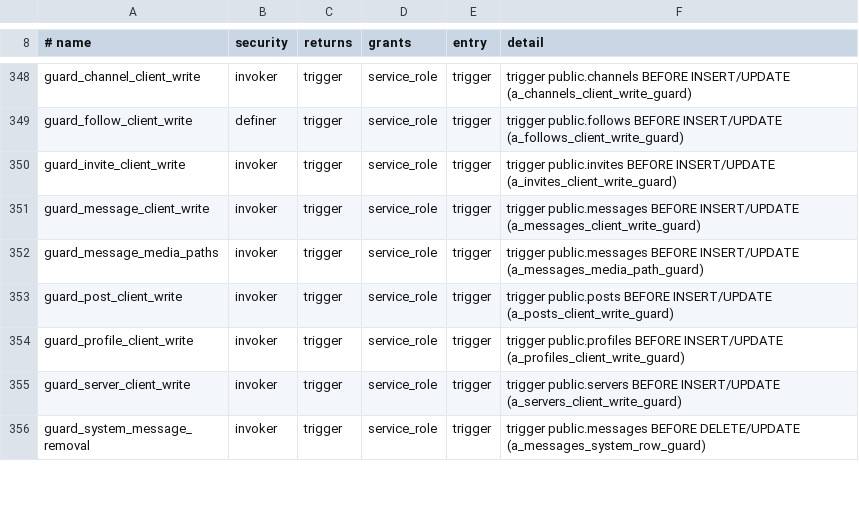
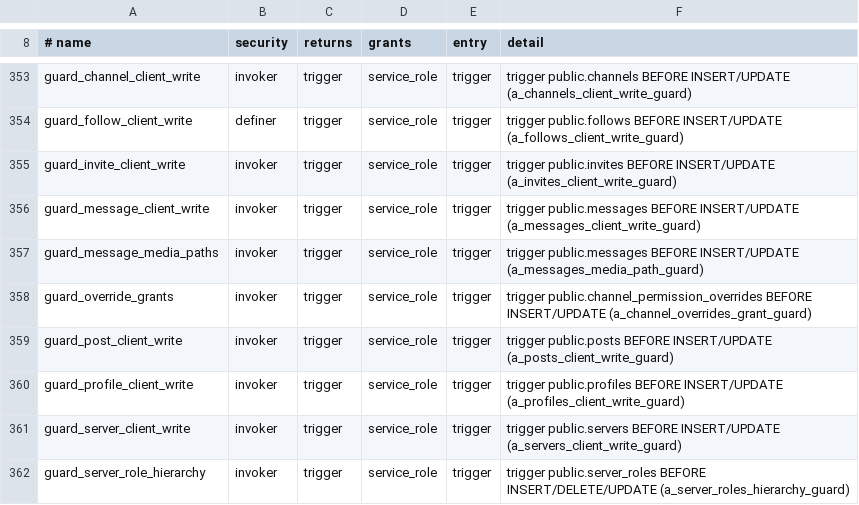
Before and after one commit to y4my4my4m/harmony, a TSV file: db_schema/REACHABILITY.tsv, drawn as a sheet; only a part is shown, gaps mark what is left out; the shorter side is filled out with more unchanged rows; the diff covers the shown part only.

Commit message:
fix(permissions): server managers act within their own permissions
Roles, role assignments, server emojis, server settings, bot
installations and channel overrides admitted the server owner (and
instance admins for some) only, though the app offers them to holders
of Manage Roles, Manage Emojis and Manage Server. The default role
refused every update, the owner's included, so @everyone's permissions
could not be saved.

They now follow the permission, within Discord's limits:
- Manage Roles: roles ranked below your highest role, with no
  permission you lack; @everyone stays at position 0.
- Manage Emojis: server emojis.
- Manage Server: server settings and bot installations (also through
  add_bot_to_server). A bot gets no flag whose permission you lack;
  the default role for new members follows the Manage Roles limits.
- Manage Roles or Manage Channels: channel overrides, allowing no
  permission you lack there. Instance moderators no longer qualify.

The owner and instance admins pass every limit. A role assignment
names a role of its own server. Rank and grant limits run in BEFORE
triggers on client writes.

```diff
--- a/db_schema/REACHABILITY.tsv
+++ b/db_schema/REACHABILITY.tsv
@@ -352,2 +357,3 @@ guard_message_client_write	invoker	trigger	service_role	trigger	trigger public.m
 guard_message_media_paths	invoker	trigger	service_role	trigger	trigger public.messages BEFORE INSERT/UPDATE (a_messages_media_path_guard)
+guard_override_grants	invoker	trigger	service_role	trigger	trigger public.channel_permission_overrides BEFORE INSERT/UPDATE (a_channel_overrides_grant_guard)
 guard_post_client_write	invoker	trigger	service_role	trigger	trigger public.posts BEFORE INSERT/UPDATE (a_posts_client_write_guard)
@@ -355 +361,2 @@ guard_profile_client_write	invoker	trigger	service_role	trigger	trigger public.p
 guard_server_client_write	invoker	trigger	service_role	trigger	trigger public.servers BEFORE INSERT/UPDATE (a_servers_client_write_guard)
+guard_server_role_hierarchy	invoker	trigger	service_role	trigger	trigger public.server_roles BEFORE INSERT/DELETE/UPDATE (a_server_roles_hierarchy_guard)
```
Also changed, not shown: 8 added rows and 5 edited cells elsewhere in this file, db_schema/SURFACE.tsv, 2 other files.
